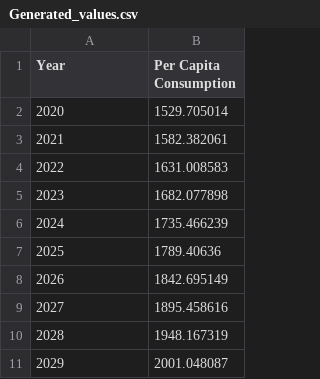
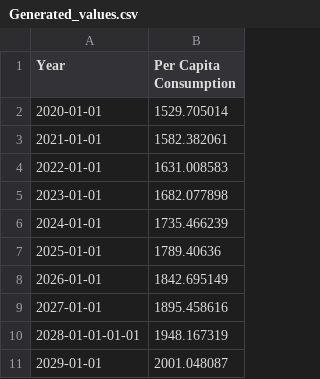
Before and after one commit to Load-Factors/DataSet, a CSV file: Generated_values.csv, drawn as a sheet.

Commit message:
Update Generated_values.csv

```diff
--- a/Generated_values.csv
+++ b/Generated_values.csv
@@ -1,11 +1,11 @@
 Year ,Per Capita Consumption
-2020,1529.705014
-2021,1582.382061
-2022,1631.008583
-2023,1682.077898
-2024,1735.466239
-2025,1789.40636
-2026,1842.695149
-2027,1895.458616
-2028,1948.167319
-2029,2001.048087
+2020-01-01,1529.705014
+2021-01-01,1582.382061
+2022-01-01,1631.008583
+2023-01-01,1682.077898
+2024-01-01,1735.466239
+2025-01-01,1789.40636
+2026-01-01,1842.695149
+2027-01-01,1895.458616
+2028-01-01-01-01,1948.167319
+2029-01-01,2001.048087
```
